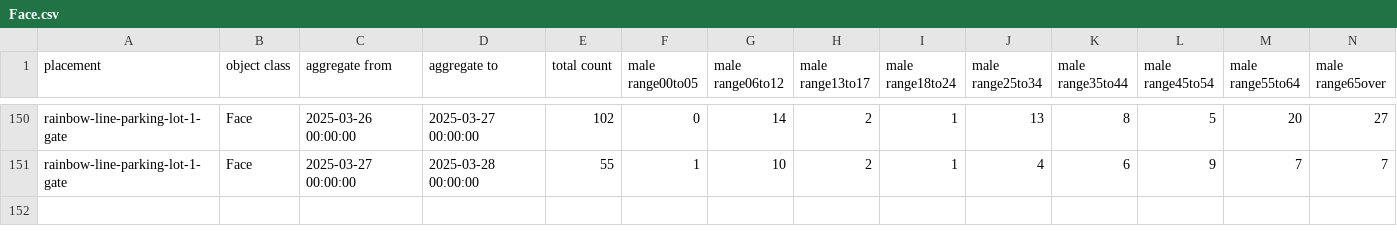
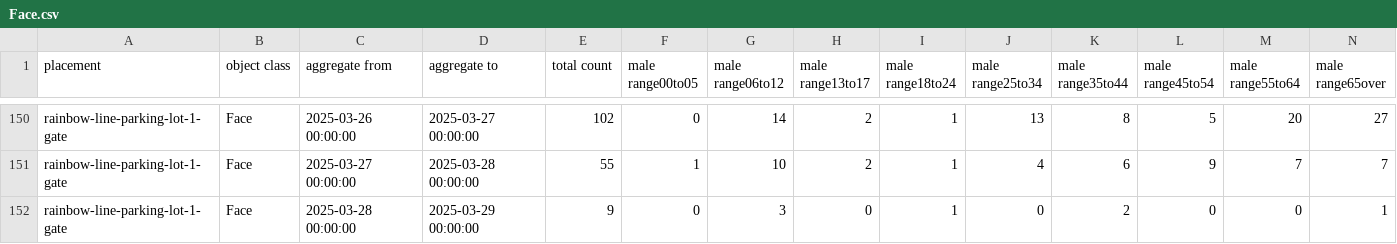
Before and after one commit to haruyuki-16278/fukui-kanko-people-flow-visualization, a CSV file: public/rainbow-line-parking-lot-1-gate/Face.csv, drawn as a sheet; only a part is shown, gaps mark what is left out; rows hold the shown columns only; the diff names each change by its address in the sheet, - before the commit and + after, or states it on an @@ line.

```diff
--- a/public/rainbow-line-parking-lot-1-gate/Face.csv
+++ b/public/rainbow-line-parking-lot-1-gate/Face.csv
+row 152: rainbow-line-parking-lot-1-gate | Face | 2025-03-28 00:00:00 | 2025-03-29 00:00:00 | 9 | 0 | 3 | 0 | 1 | 0 | 2 | 0 | 0 | 1
```
Also changed, not shown: public/fukui-station-east-entrance/Face.csv, public/rainbow-line-parking-lot-1-gate/LicensePlate.csv, 5 other files.
